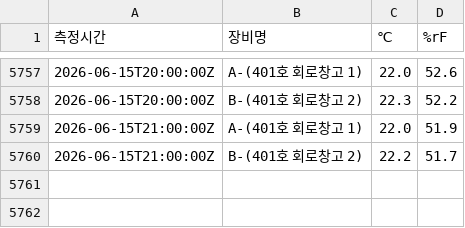
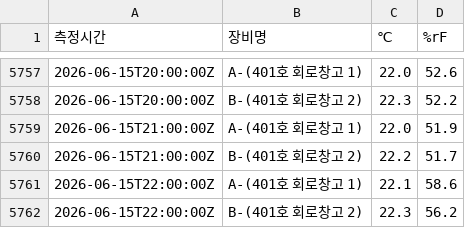
Before and after one commit to DforceJ/Saveris-Data-Collector, a CSV file: Saveris_Data.csv, drawn as a sheet; only a part is shown, gaps mark what is left out; the diff names each change by its address in the sheet, - before the commit and + after, or states it on an @@ line.

```diff
--- a/Saveris_Data.csv
+++ b/Saveris_Data.csv
+row 5761: 2026-06-15T22:00:00Z | A-(401호 회로창고 1) | 22.1 | 58.6
+row 5762: 2026-06-15T22:00:00Z | B-(401호 회로창고 2) | 22.3 | 56.2
```
